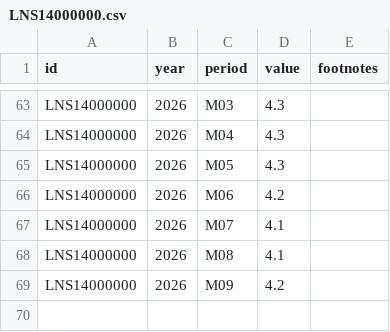
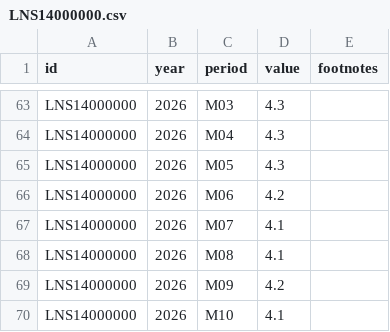
Before and after one commit to hawk588/econ8320-semester-project, a CSV file: data/LNS14000000.csv, drawn as a sheet; only a part is shown, gaps mark what is left out; the diff names each change by its address in the sheet, - before the commit and + after, or states it on an @@ line.

```diff
--- a/data/LNS14000000.csv
+++ b/data/LNS14000000.csv
+row 70: LNS14000000 | 2026 | M10 | 4.1
```
Also changed, not shown: data/CES0000000001.csv, data/CUUR0000SA0.csv, 1 other file.
